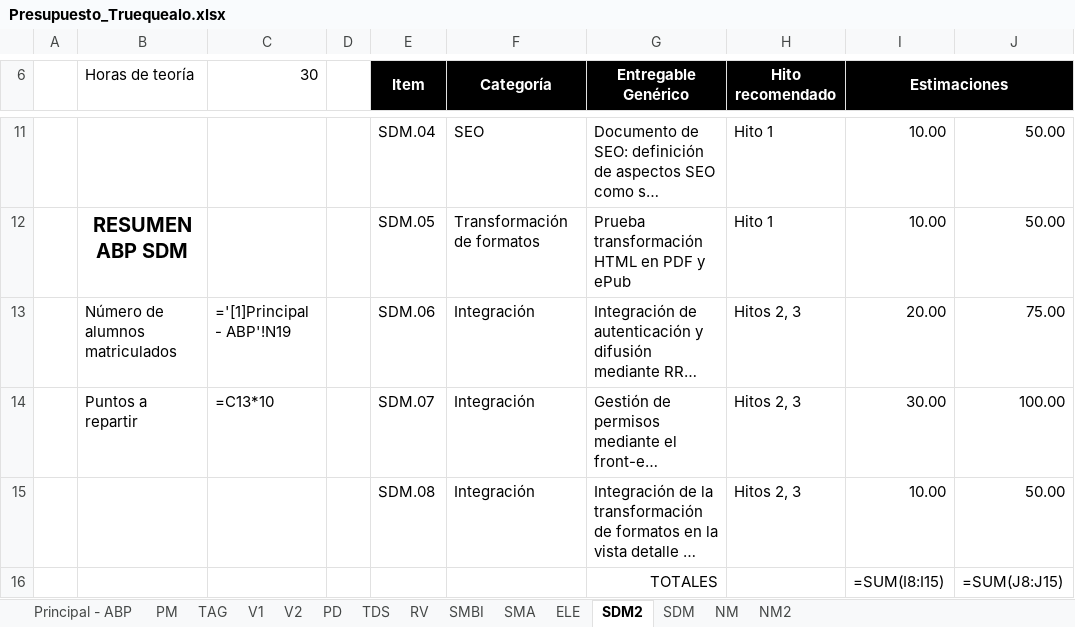
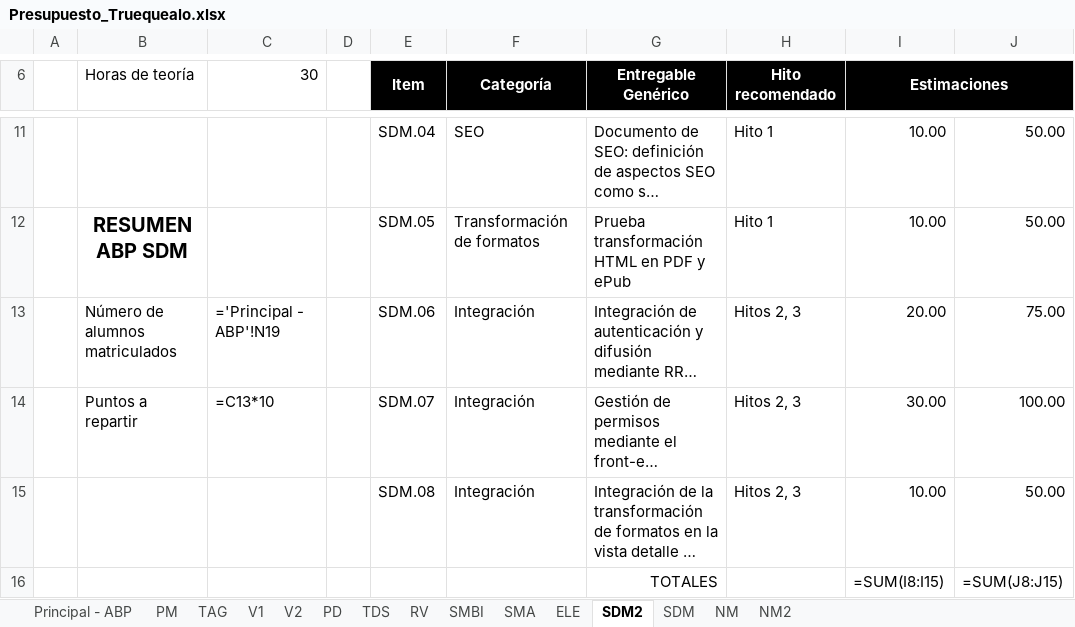
Before and after one commit to ABPMultimediaUA/Truequealo, an Excel workbook: entregas/hito-3/Presupuesto_Truequealo.xlsx, sheet SDM2, drawn as a sheet; only a part is shown, gaps mark what is left out; long unchanged cells end in …; values as stored, in another font and other column widths than the file's, no borders; formulas are shown in place of their values; the diff names each change by its address in the sheet, - before the commit and + after, or states it on an @@ line.

Commit message:
Corregidos vínculos excel

```diff
--- a/entregas/hito-3/Presupuesto_Truequealo.xlsx (sheet SDM2)
+++ b/entregas/hito-3/Presupuesto_Truequealo.xlsx (sheet SDM2)
-C13 (30): ='[1]Principal - ABP'!N19
+C13 (30): ='Principal - ABP'!N19
```
Also changed, not shown: 1 other file.
